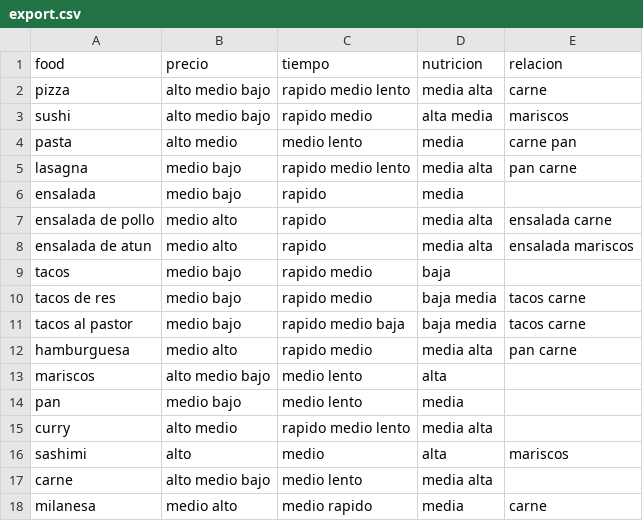
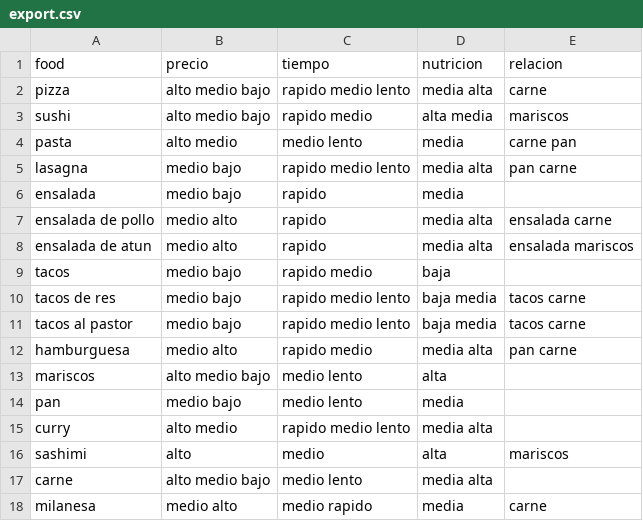
Before and after one commit to unclepete-20/proyecto-2-parte-2-UVG, a CSV file: export.csv, drawn as a sheet.

```diff
--- a/export.csv
+++ b/export.csv
@@ -9,4 +9,4 @@ ensalada de atun,medio alto,rapido,media alta,ensalada mariscos
 tacos ,medio bajo,rapido medio,baja,
-tacos de res,medio bajo,rapido medio,baja media,tacos carne
-tacos al pastor,medio bajo,rapido medio baja,baja media,tacos carne
+tacos de res,medio bajo,rapido medio lento,baja media,tacos carne
+tacos al pastor,medio bajo,rapido medio lento,baja media,tacos carne
 hamburguesa,medio alto ,rapido medio,media alta,pan carne
```
Also changed, not shown: 2 other files.
